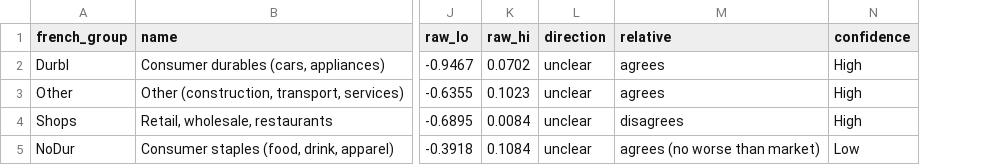
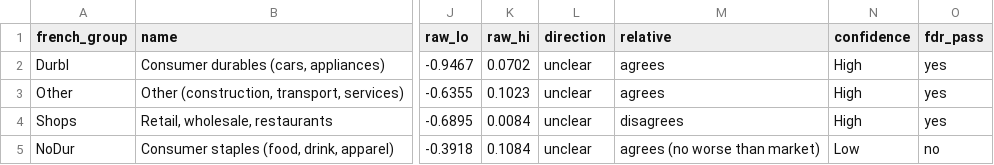
Before and after one commit to eismcsqr/invest-with-ai, a CSV file: results/rates_test/v0_comparison.csv, drawn as a sheet; only a part is shown, gaps mark what is left out; the diff names each change by its address in the sheet, - before the commit and + after, or states it on an @@ line.

```diff
--- a/results/rates_test/v0_comparison.csv
+++ b/results/rates_test/v0_comparison.csv
+column O (fdr_pass), rows 2-5: yes | yes | yes | no
```
Also changed, not shown: config/v0_rates_scores.csv, results/rates_test/sensitivity.csv, 13 other files.
